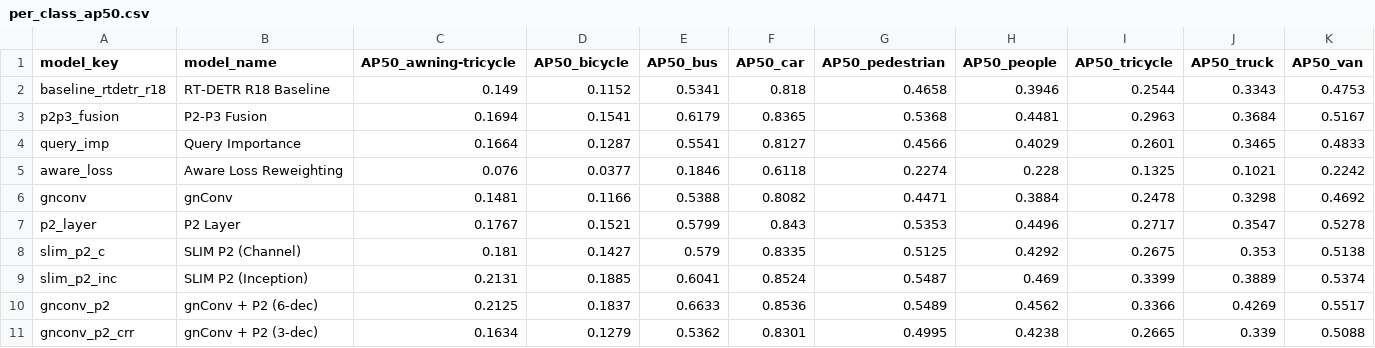
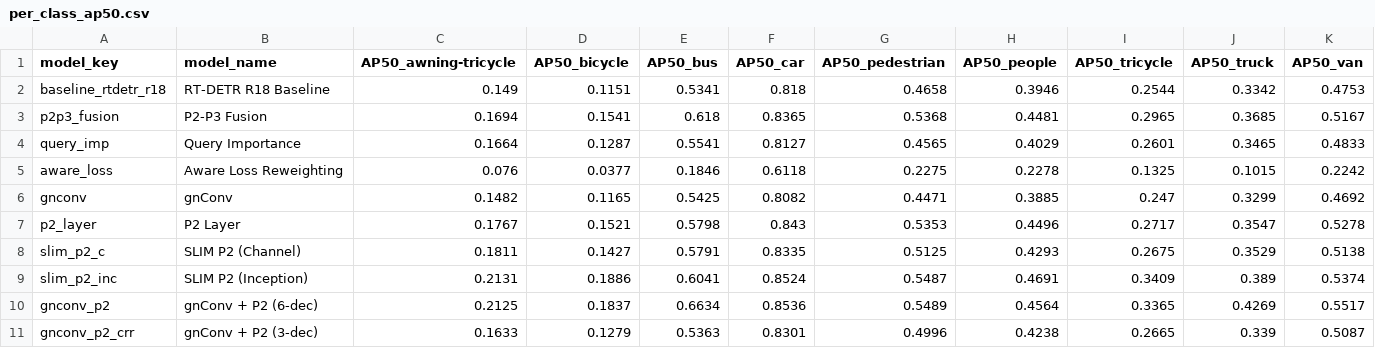
Before and after one commit to Sasankamadura/FYP-Final-Testing, a CSV file: eval/results/reports/per_class_ap50.csv, drawn as a sheet; only a part is shown; the diff covers the shown part only.

```diff
--- a/eval/results/reports/per_class_ap50.csv
+++ b/eval/results/reports/per_class_ap50.csv
@@ -1,11 +1,11 @@
 model_key,model_name,AP50_awning-tricycle,AP50_bicycle,AP50_bus,AP50_car,AP50_pedestrian,AP50_people,AP50_tricycle,AP50_truck,AP50_van
-baseline_rtdetr_r18,RT-DETR R18 Baseline,0.149,0.1152,0.5341,0.818,0.4658,0.3946,0.2544,0.3343,0.4753
-p2p3_fusion,P2-P3 Fusion,0.1694,0.1541,0.6179,0.8365,0.5368,0.4481,0.2963,0.3684,0.5167
-query_imp,Query Importance,0.1664,0.1287,0.5541,0.8127,0.4566,0.4029,0.2601,0.3465,0.4833
-aware_loss,Aware Loss Reweighting,0.076,0.0377,0.1846,0.6118,0.2274,0.228,0.1325,0.1021,0.2242
-gnconv,gnConv,0.1481,0.1166,0.5388,0.8082,0.4471,0.3884,0.2478,0.3298,0.4692
-p2_layer,P2 Layer,0.1767,0.1521,0.5799,0.843,0.5353,0.4496,0.2717,0.3547,0.5278
-slim_p2_c,SLIM P2 (Channel),0.181,0.1427,0.579,0.8335,0.5125,0.4292,0.2675,0.353,0.5138
-slim_p2_inc,SLIM P2 (Inception),0.2131,0.1885,0.6041,0.8524,0.5487,0.469,0.3399,0.3889,0.5374
-gnconv_p2,gnConv + P2 (6-dec),0.2125,0.1837,0.6633,0.8536,0.5489,0.4562,0.3366,0.4269,0.5517
-gnconv_p2_crr,gnConv + P2 (3-dec),0.1634,0.1279,0.5362,0.8301,0.4995,0.4238,0.2665,0.339,0.5088
+baseline_rtdetr_r18,RT-DETR R18 Baseline,0.149,0.1151,0.5341,0.818,0.4658,0.3946,0.2544,0.3342,0.4753
+p2p3_fusion,P2-P3 Fusion,0.1694,0.1541,0.618,0.8365,0.5368,0.4481,0.2965,0.3685,0.5167
+query_imp,Query Importance,0.1664,0.1287,0.5541,0.8127,0.4565,0.4029,0.2601,0.3465,0.4833
+aware_loss,Aware Loss Reweighting,0.076,0.0377,0.1846,0.6118,0.2275,0.2278,0.1325,0.1015,0.2242
+gnconv,gnConv,0.1482,0.1165,0.5425,0.8082,0.4471,0.3885,0.247,0.3299,0.4692
+p2_layer,P2 Layer,0.1767,0.1521,0.5798,0.843,0.5353,0.4496,0.2717,0.3547,0.5278
+slim_p2_c,SLIM P2 (Channel),0.1811,0.1427,0.5791,0.8335,0.5125,0.4293,0.2675,0.3529,0.5138
+slim_p2_inc,SLIM P2 (Inception),0.2131,0.1886,0.6041,0.8524,0.5487,0.4691,0.3409,0.389,0.5374
+gnconv_p2,gnConv + P2 (6-dec),0.2125,0.1837,0.6634,0.8536,0.5489,0.4564,0.3365,0.4269,0.5517
+gnconv_p2_crr,gnConv + P2 (3-dec),0.1633,0.1279,0.5363,0.8301,0.4996,0.4238,0.2665,0.339,0.5087
```
Also changed, not shown: 24 edited cells elsewhere in this file, eval/results/GPU_NVIDIA_GeForce_RTX_4050_Laptop_GPU/reports/speed_accuracy_comparison.csv, eval/results/reports/accuracy_comparison.csv, 48 other files.
